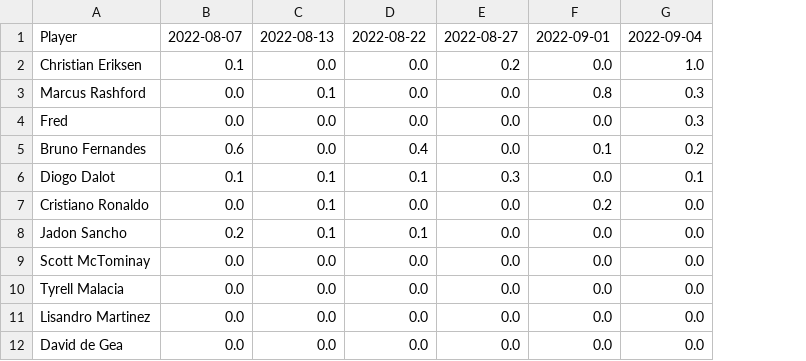
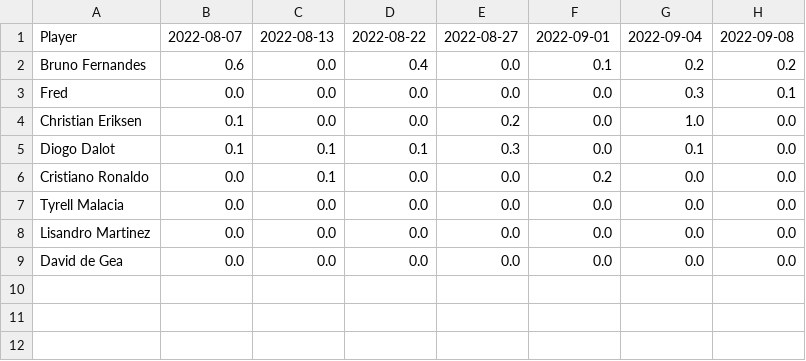
Before and after one commit to theojolliffe/The-Numbers-Game, a CSV file: static/Teams/Manchester Utd/Timeseries/Expected assists.csv, drawn as a sheet; removed rows and columns are numbered as before the commit, all else as after; the diff names each change by its address in the sheet, - before the commit and + after, or states it on an @@ line.

```diff
--- a/static/Teams/Manchester Utd/Timeseries/Expected assists.csv
+++ b/static/Teams/Manchester Utd/Timeseries/Expected assists.csv
+column H, row 1: 2022-09-08; rows 4-9: all 0.0
@@ row 5 moved to row 2: Bruno Fernandes @@
@@ row 4 moved to row 3: Fred @@
-row 3: Marcus Rashford | 0.0 | 0.1 | 0.0 | 0.0 | 0.8 | 0.3
-row 8: Jadon Sancho | 0.2 | 0.1 | 0.1 | 0.0 | 0.0 | 0.0
-row 9: Scott McTominay | 0.0 | 0.0 | 0.0 | 0.0 | 0.0 | 0.0
```
Also changed, not shown: static/Teams/Arsenal/Timeseries/Expected assists.csv, static/Teams/Arsenal/Timeseries/Non-penalty expected goals.csv, 16 other files.
